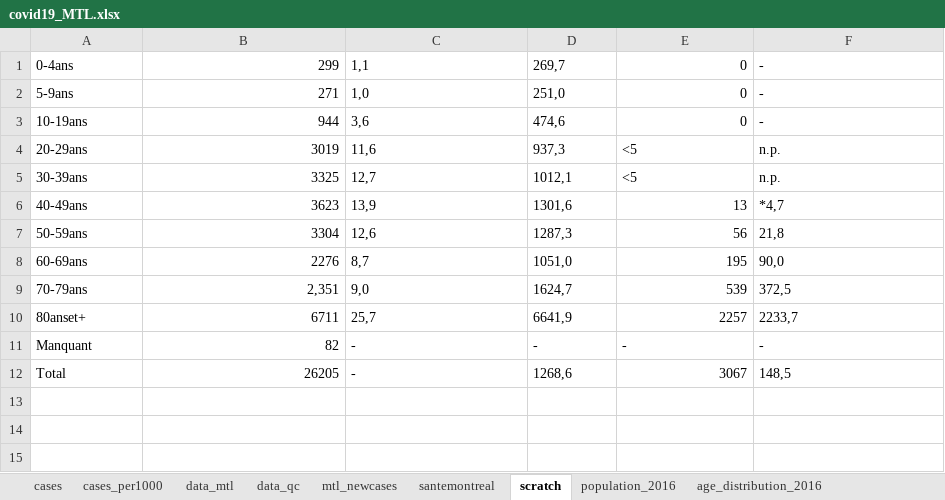
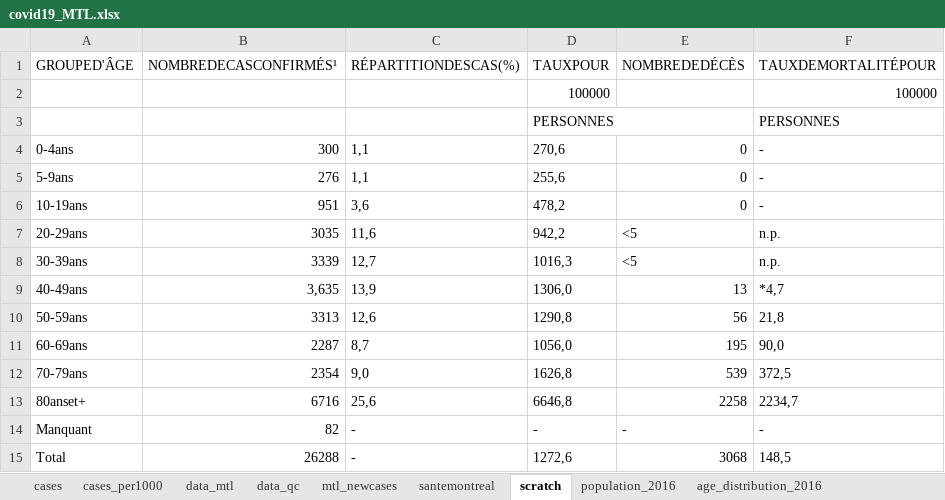
Before and after one commit to jeremymoreau/covid19mtl, an Excel workbook: app/data/covid19_MTL.xlsx, sheet scratch, drawn as a sheet; values as stored, in another font and other column widths than the file's, no borders; addresses are those after the commit; the diff names each change by its address in the sheet, - before the commit and + after, or states it on an @@ line.

```diff
--- a/app/data/covid19_MTL.xlsx (sheet scratch)
+++ b/app/data/covid19_MTL.xlsx (sheet scratch)
+row 1: GROUPED'ÂGE | NOMBREDECASCONFIRMÉS¹ | RÉPARTITIONDESCAS(%) | TAUXPOUR | NOMBREDEDÉCÈS | TAUXDEMORTALITÉPOUR
+row 2:  |  |  | 100000 |  | 100000
+row 3:  |  |  | PERSONNES |  | PERSONNES
-B4: 299
+B4: 300
-D4: 269,7
+D4: 270,6
-B5: 271
+B5: 276
-C5: 1,0
+C5: 1,1
-D5: 251,0
+D5: 255,6
-B6: 944
+B6: 951
-D6: 474,6
+D6: 478,2
-B7: 3019
+B7: 3035
-D7: 937,3
+D7: 942,2
-B8: 3325
+B8: 3339
-D8: 1012,1
+D8: 1016,3
-B9: 3623
+B9: 3,635
-D9: 1301,6
+D9: 1306,0
-B10: 3304
+B10: 3313
-D10: 1287,3
+D10: 1290,8
-B11: 2276
+B11: 2287
-D11: 1051,0
+D11: 1056,0
-B12: 2,351
+B12: 2354
-D12: 1624,7
+D12: 1626,8
-B13: 6711
+B13: 6716
-C13: 25,7
+C13: 25,6
-D13: 6641,9
+D13: 6646,8
-E13: 2257
+E13: 2258
-F13: 2233,7
+F13: 2234,7
-B15: 26205
+B15: 26288
-D15: 1268,6
+D15: 1272,6
-E15: 3067
+E15: 3068
```
Also changed, not shown: sheet data_mtl, sheet santemontreal, sheet mtl_newcases, 4 other files.
